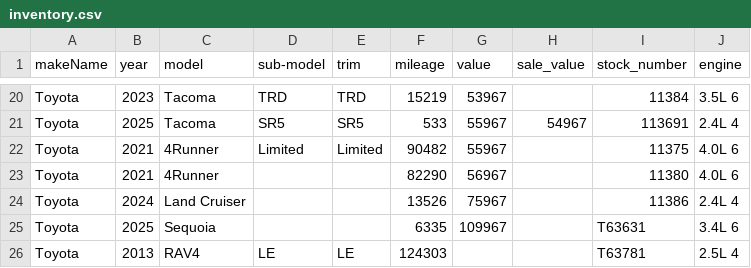
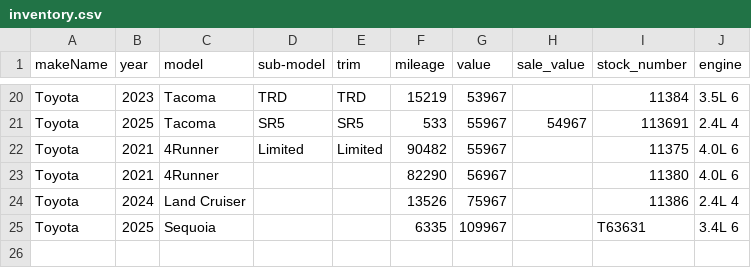
Before and after one commit to monilp28/RDTPDF, a CSV file: public/data/inventory.csv, drawn as a sheet; only a part is shown, gaps mark what is left out.

```diff
--- a/public/data/inventory.csv
+++ b/public/data/inventory.csv
@@ -25,2 +25 @@ Toyota,2024,Land Cruiser,,,13526,75967,,11386,2.4L 4
 Toyota,2025,Sequoia,,,6335,109967,,T63631,3.4L 6
-Toyota,2013,RAV4,LE,LE,124303,,,T63781,2.5L 4
```
